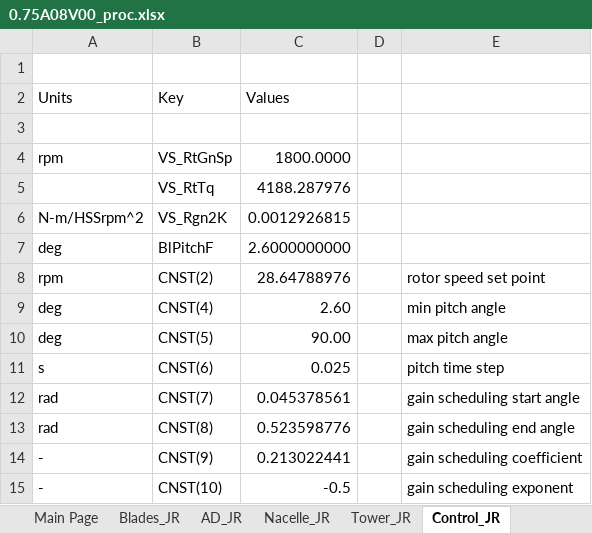
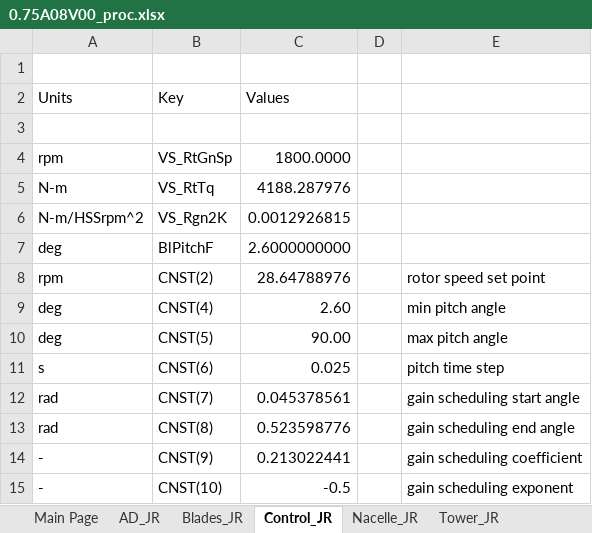
Before and after one commit to jennirinker/dissertation, an Excel workbook: FAST_models/WindPACT/excel_proc/turbines/0.75A08V00_proc.xlsx, sheet Control_JR, drawn as a sheet; values as stored, in another font and other column widths than the file's, no borders; the diff names each change by its address in the sheet, - before the commit and + after, or states it on an @@ line.

```diff
--- a/FAST_models/WindPACT/excel_proc/turbines/0.75A08V00_proc.xlsx (sheet Control_JR)
+++ b/FAST_models/WindPACT/excel_proc/turbines/0.75A08V00_proc.xlsx (sheet Control_JR)
@@ sheet tab order changed: Main Page | AD_JR | Blades_JR | Control_JR | Nacelle_JR | Tower_JR @@
-A5 (Units): (empty)
+A5 (Units): N-m
```
Also changed, not shown: sheet Main Page, sheet Blades_JR, sheet Tower_JR, sheet Nacelle_JR, formulas that keep their value, charts or pictures, FAST_models/WindPACT/excel_proc/turbines/1.5A08V03_proc.xlsx, FAST_models/WindPACT/excel_proc/turbines/3.0A02V02_proc.xlsx, 35 other files.
